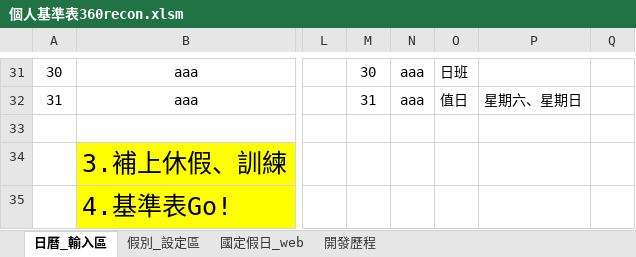
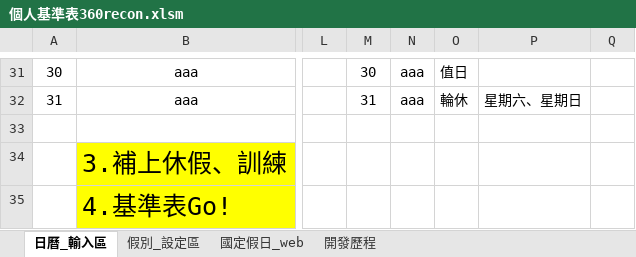
Before and after one commit to rejecting-ambulance/tyfd_duty_time, an Excel workbook: 個人基準表360recon.xlsm, sheet 日曆_輸入區, drawn as a sheet; only a part is shown, gaps mark what is left out; values as stored, in another font and other column widths than the file's, no borders; charts and pictures and conditional formats not drawn; the diff covers the shown part only; the diff names each change by its address in the sheet, - before the commit and + after, or states it on an @@ line.

```diff
--- a/個人基準表360recon.xlsm (sheet 日曆_輸入區)
+++ b/個人基準表360recon.xlsm (sheet 日曆_輸入區)
-O31: 日班
+O31: 值日
-O32: 值日
+O32: 輪休
```
Also changed, not shown: 28 edited cells elsewhere in this sheet, charts or pictures.
